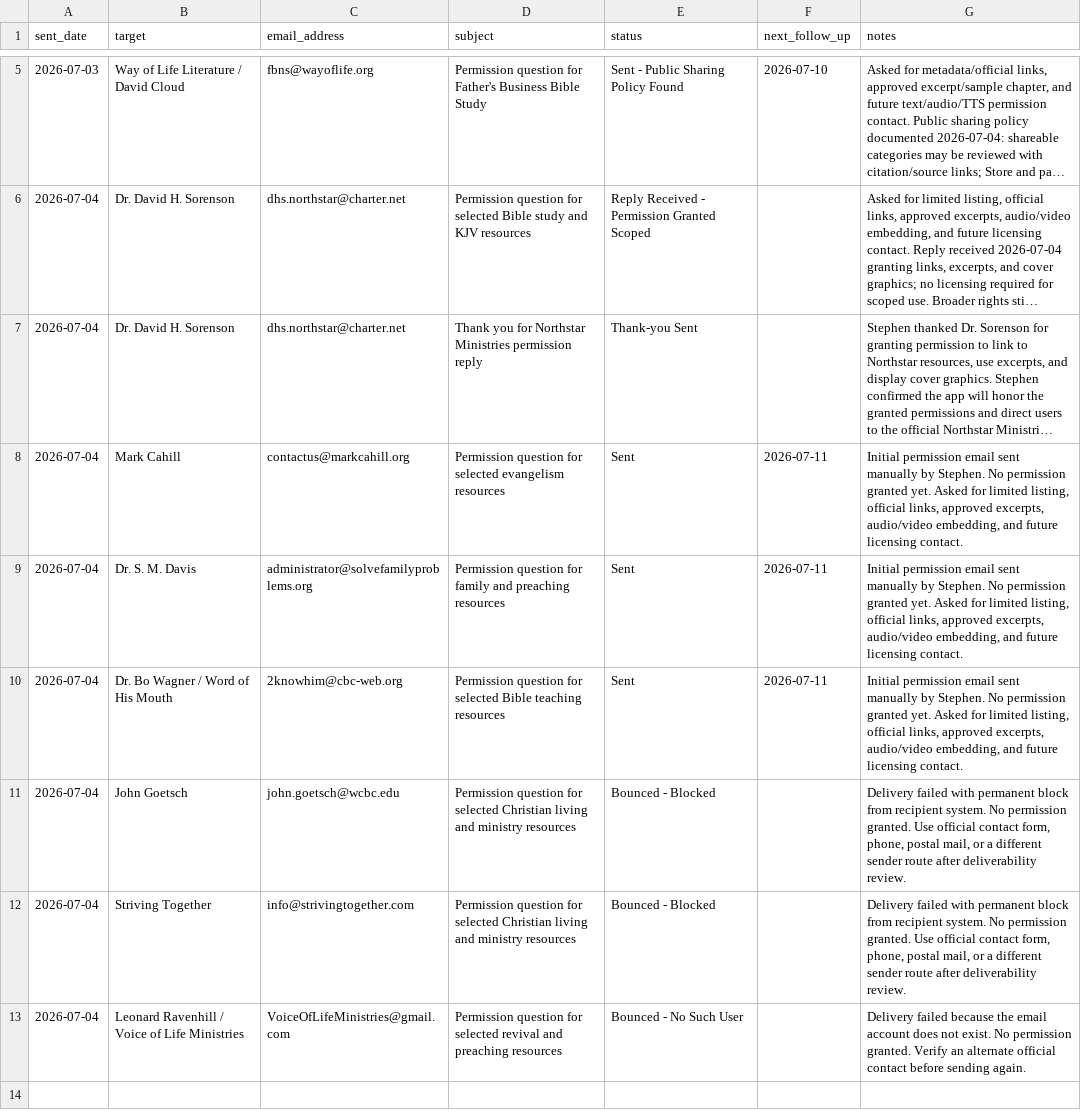
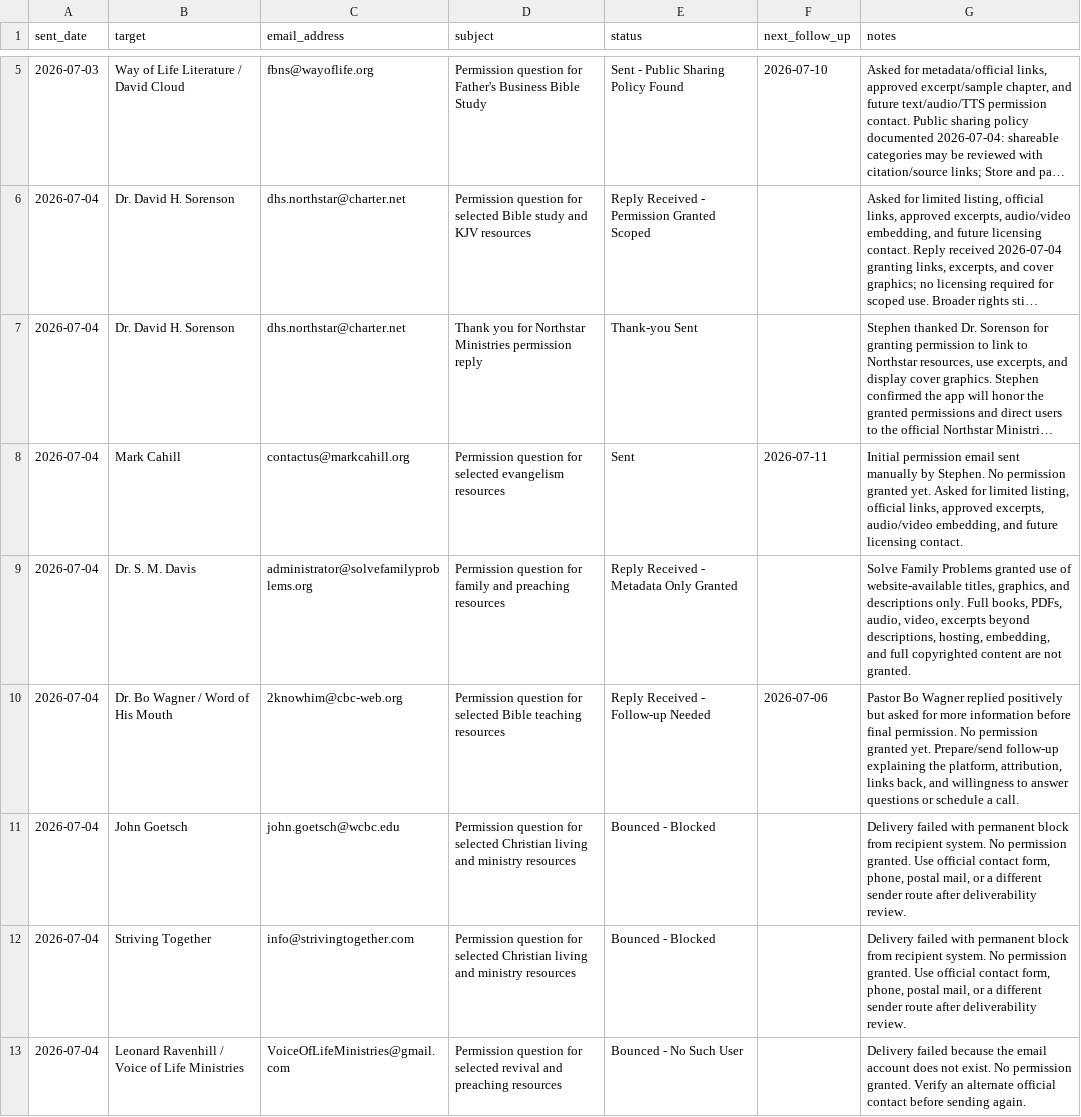
Before and after one commit to scheerfactor/bible-study-app, a CSV file: data/library/acquisition/permission-email-send-log.csv, drawn as a sheet; only a part is shown, gaps mark what is left out; long unchanged cells end in …; the diff names each change by its address in the sheet, - before the commit and + after, or states it on an @@ line.

```diff
--- a/data/library/acquisition/permission-email-send-log.csv
+++ b/data/library/acquisition/permission-email-send-log.csv
-E9 (status): Sent
+E9 (status): Reply Received - Metadata Only Granted
-F9 (next_follow_up): 2026-07-11
+F9 (next_follow_up): (empty)
-G9 (notes): Initial permission email sent manually by Stephen. No permission granted yet. Asked for limited listing, official links, approved excerpts, audio/video embedding, and future licensing contact.
+G9 (notes): Solve Family Problems granted use of website-available titles, graphics, and descriptions only. Full books, PDFs, audio, video, excerpts beyond descriptions, hosting, embedding, and full copyrighted content are not granted.
-E10 (status): Sent
+E10 (status): Reply Received - Follow-up Needed
-F10 (next_follow_up): 2026-07-11
+F10 (next_follow_up): 2026-07-06
-G10 (notes): Initial permission email sent manually by Stephen. No permission granted yet. Asked for limited listing, official links, approved excerpts, audio/video embedding, and future licensing contact.
+G10 (notes): Pastor Bo Wagner replied positively but asked for more information before final permission. No permission granted yet. Prepare/send follow-up explaining the platform, attribution, links back, and willingness to answer questions or schedule a call.
```
Also changed, not shown: data/library/acquisition/permission-follow-up-drafts.csv, data/library/acquisition/permission-reply-review-log.csv, 7 other files.
